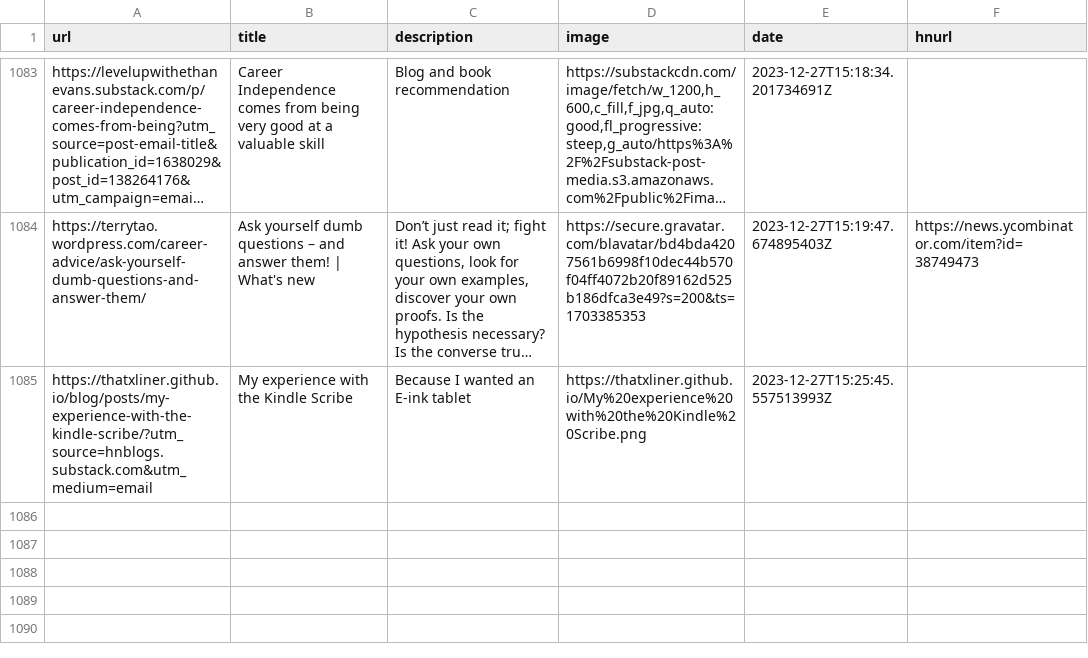
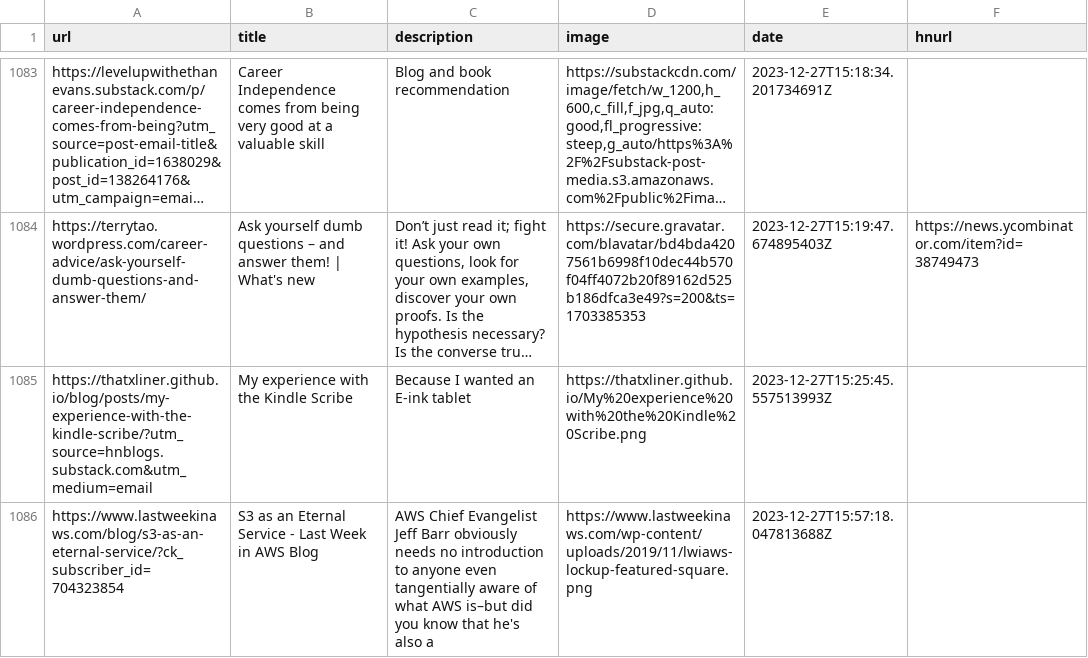
Before and after one commit to Ivan-du-toit/readingList, a CSV file: readingList.csv, drawn as a sheet; only a part is shown, gaps mark what is left out; long unchanged cells end in …; the diff names each change by its address in the sheet, - before the commit and + after, or states it on an @@ line.

Commit message:
Automated reading list update on Wed Dec 27 15:57:18 UTC 2023

```diff
--- a/readingList.csv
+++ b/readingList.csv
+row 1086: https://www.lastweekinaws.com/blog/s3-as-an-eternal-service/?ck_subscriber_id=704323854 | S3 as an Eternal Service - Last Week in AWS Blog | AWS Chief Evangelist Jeff Barr obviously needs no introduction to anyone even tangentially aware of what AWS is–but did you know that he's also a | https://www.lastweekinaws.com/wp-content/uploads/2019/11/lwiaws-lockup-featured-square.png | 2023-12-27T15:57:18.047813688Z
```
